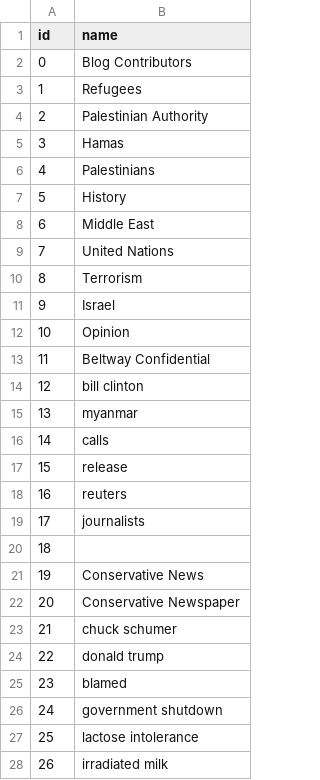
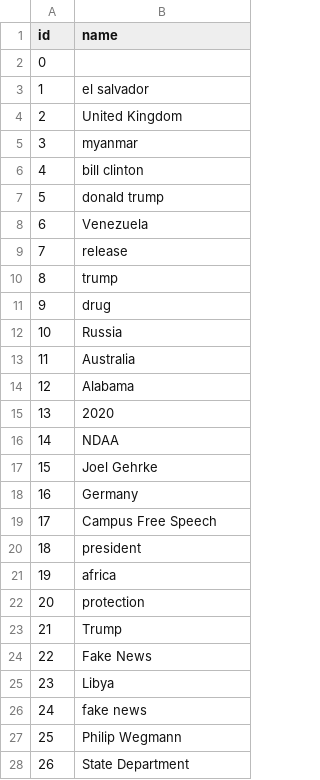
Before and after one commit to SystemOut1324/Datascience_Final_Project, a CSV file: Appendix/Data_git_ignore/clean_csv/meta_keywords_clean.csv, drawn as a sheet; only a part is shown; the diff covers the shown part only.

```diff
--- a/Appendix/Data_git_ignore/clean_csv/meta_keywords_clean.csv
+++ b/Appendix/Data_git_ignore/clean_csv/meta_keywords_clean.csv
@@ -1,28 +1,28 @@
 id,name
-0,Blog Contributors
-1,Refugees
-2,Palestinian Authority
-3,Hamas
-4,Palestinians
-5,History
-6,Middle East
-7,United Nations
-8,Terrorism
-9,Israel
-10,Opinion
-11,Beltway Confidential
-12,bill clinton
-13,myanmar
-14,calls
-15,release
-16,reuters
-17,journalists
-18,
-19,Conservative News
-20,Conservative Newspaper
-21,chuck schumer
-22,donald trump
-23,blamed
-24,government shutdown
-25,lactose intolerance
-26,irradiated milk
+0,
+1,el salvador
+2,United Kingdom
+3,myanmar
+4,bill clinton
+5,donald trump
+6,Venezuela
+7,release
+8,trump
+9,drug
+10,Russia
+11,Australia
+12,Alabama
+13,2020
+14,NDAA
+15,Joel Gehrke
+16,Germany
+17,Campus Free Speech
+18,president
+19,africa
+20,protection
+21,Trump
+22,Fake News
+23,Libya
+24,fake news
+25,Philip Wegmann
+26,State Department
```
Also changed, not shown: 159 edited cells elsewhere in this file, Appendix/Data_git_ignore/clean_csv/authors_clean.csv, Appendix/Data_git_ignore/clean_csv/authors_in.csv, 9 other files.
